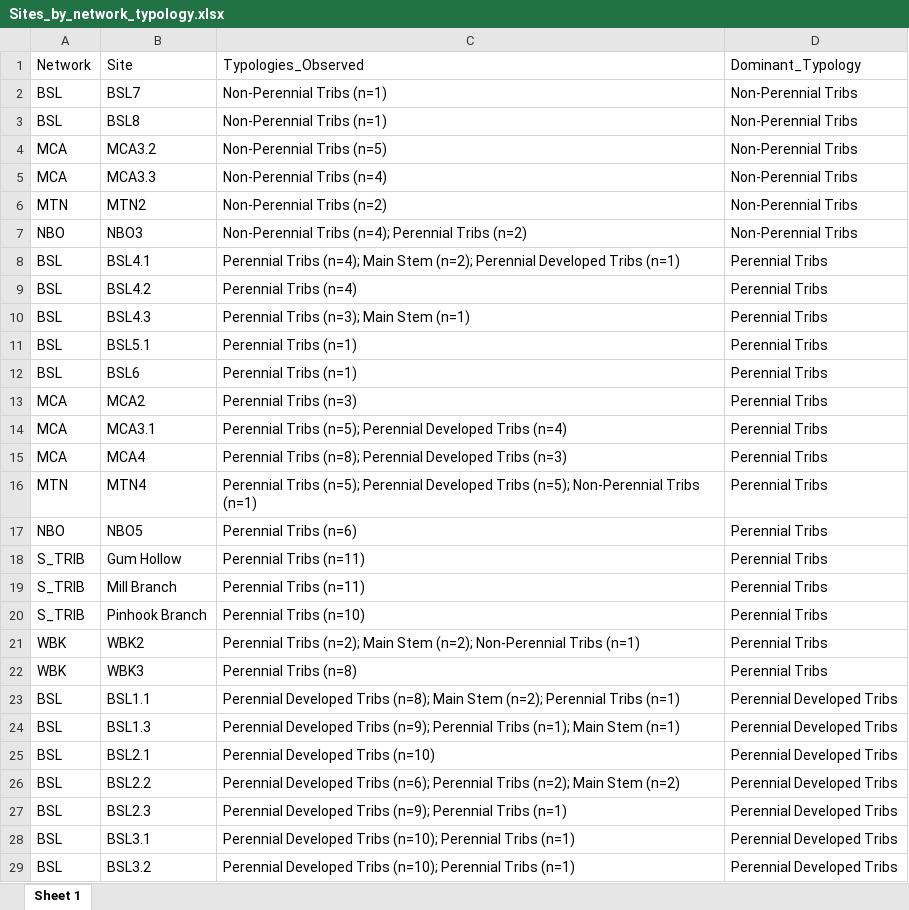
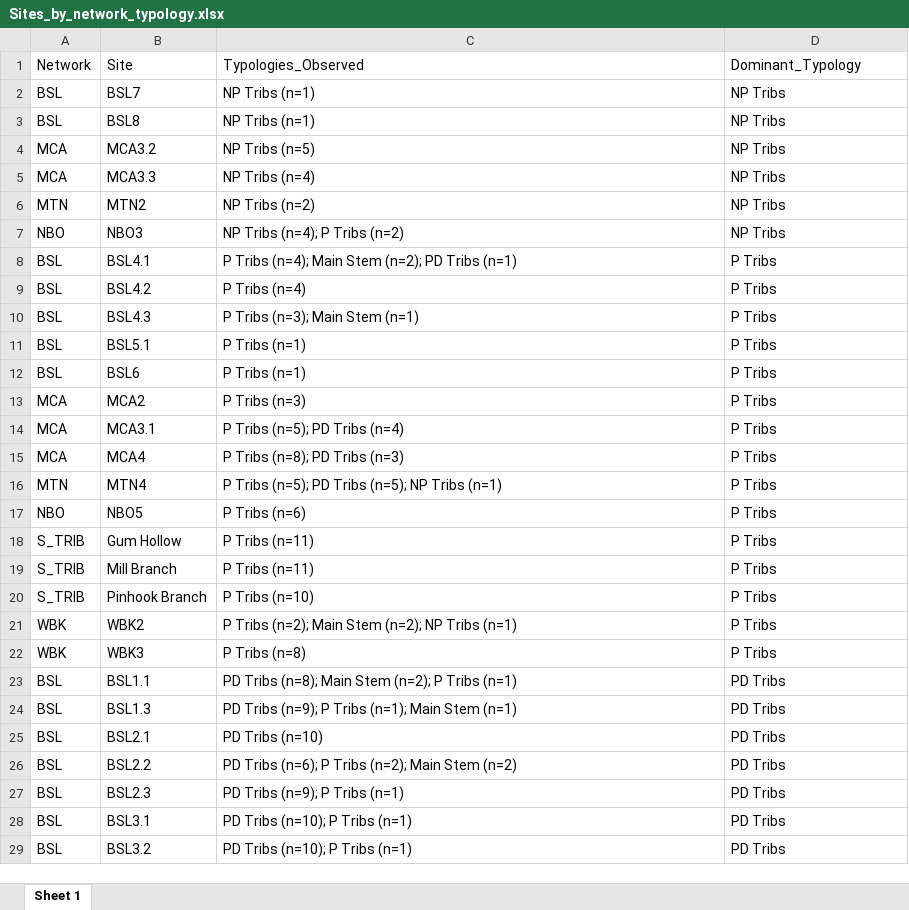
Before and after one commit to cabbiogeo99/Trace-element-bioavailability-spatial-assessment, an Excel workbook: Zinc/5. Statistical data analysis/Plots by site within typology/Sites_by_network_typology.xlsx, sheet Sheet 1, drawn as a sheet; only a part is shown; values as stored, in another font and other column widths than the file's, no borders; the diff covers the shown part only; the diff names each change by its address in the sheet, - before the commit and + after, or states it on an @@ line.

```diff
--- a/Zinc/5. Statistical data analysis/Plots by site within typology/Sites_by_network_typology.xlsx (sheet Sheet 1)
+++ b/Zinc/5. Statistical data analysis/Plots by site within typology/Sites_by_network_typology.xlsx (sheet Sheet 1)
-C2:C3: Non-Perennial Tribs (n=1)
+C2:C3: NP Tribs (n=1)
-D2:D7: Non-Perennial Tribs
+D2:D7: NP Tribs
-C4: Non-Perennial Tribs (n=5)
+C4: NP Tribs (n=5)
-C5: Non-Perennial Tribs (n=4)
+C5: NP Tribs (n=4)
-C6: Non-Perennial Tribs (n=2)
+C6: NP Tribs (n=2)
-C7: Non-Perennial Tribs (n=4); Perennial Tribs (n=2)
+C7: NP Tribs (n=4); P Tribs (n=2)
-C8: Perennial Tribs (n=4); Main Stem (n=2); Perennial Developed Tribs (n=1)
+C8: P Tribs (n=4); Main Stem (n=2); PD Tribs (n=1)
-D8:D22: Perennial Tribs
+D8:D22: P Tribs
-C9: Perennial Tribs (n=4)
+C9: P Tribs (n=4)
-C10: Perennial Tribs (n=3); Main Stem (n=1)
+C10: P Tribs (n=3); Main Stem (n=1)
-C11:C12: Perennial Tribs (n=1)
+C11:C12: P Tribs (n=1)
-C13: Perennial Tribs (n=3)
+C13: P Tribs (n=3)
-C14: Perennial Tribs (n=5); Perennial Developed Tribs (n=4)
+C14: P Tribs (n=5); PD Tribs (n=4)
-C15: Perennial Tribs (n=8); Perennial Developed Tribs (n=3)
+C15: P Tribs (n=8); PD Tribs (n=3)
-C16: Perennial Tribs (n=5); Perennial Developed Tribs (n=5); Non-Perennial Tribs (n=1)
+C16: P Tribs (n=5); PD Tribs (n=5); NP Tribs (n=1)
-C17: Perennial Tribs (n=6)
+C17: P Tribs (n=6)
-C18:C19: Perennial Tribs (n=11)
+C18:C19: P Tribs (n=11)
-C20: Perennial Tribs (n=10)
+C20: P Tribs (n=10)
-C21: Perennial Tribs (n=2); Main Stem (n=2); Non-Perennial Tribs (n=1)
+C21: P Tribs (n=2); Main Stem (n=2); NP Tribs (n=1)
-C22: Perennial Tribs (n=8)
+C22: P Tribs (n=8)
-C23: Perennial Developed Tribs (n=8); Main Stem (n=2); Perennial Tribs (n=1)
+C23: PD Tribs (n=8); Main Stem (n=2); P Tribs (n=1)
-D23:D29: Perennial Developed Tribs
+D23:D29: PD Tribs
-C24: Perennial Developed Tribs (n=9); Perennial Tribs (n=1);…
+C24: PD Tribs (n=9); P Tribs (n=1);…
-C25: Perennial Developed Tribs (n=10)
+C25: PD Tribs (n=10)
-C26: Perennial Developed Tribs (n=6); Perennial Tribs (n=2);…
+C26: PD Tribs (n=6); P Tribs (n=2);…
-C27: Perennial Developed Tribs (n=9); Perennial Tribs (n=1)
+C27: PD Tribs (n=9); P Tribs (n=1)
-C28:C29: Perennial Developed Tribs (n=10); Perennial Tribs (n=1)
+C28:C29: PD Tribs (n=10); P Tribs (n=1)
```
Also changed, not shown: 23 edited cells elsewhere in this sheet, Copper/5. Statistical data analysis/Multiple linear regression/MLR_flagged_obs.xlsx, Copper/6. Sensitivity analyses/Carbonate_system_SA.xlsx, 52 other files.
